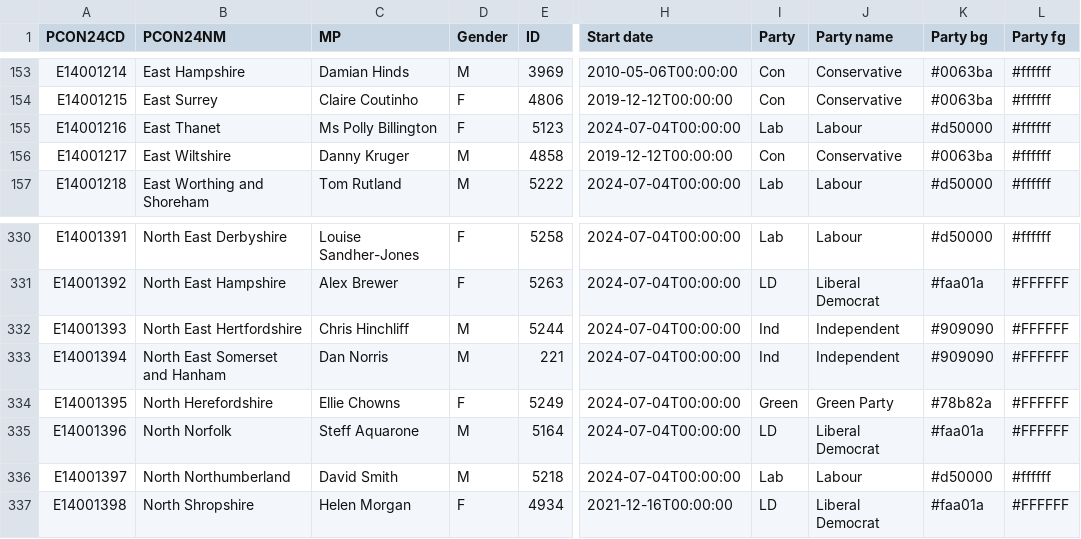
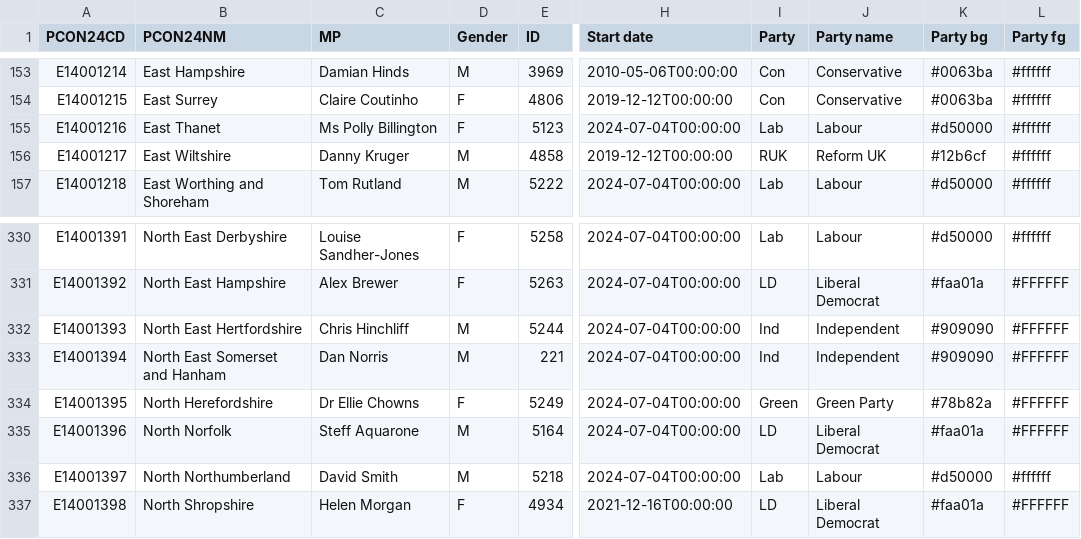
Before and after one commit to open-innovations/constituencies, a CSV file: lookups/current-MPs.csv, drawn as a sheet; only a part is shown, gaps mark what is left out; the diff names each change by its address in the sheet, - before the commit and + after, or states it on an @@ line.

```diff
--- a/lookups/current-MPs.csv
+++ b/lookups/current-MPs.csv
-I156 (Party): Con
+I156 (Party): RUK
-J156 (Party name): Conservative
+J156 (Party name): Reform UK
-K156 (Party bg): #0063ba
+K156 (Party bg): #12b6cf
-C334 (MP): Ellie Chowns
+C334 (MP): Dr Ellie Chowns
```
Also changed, not shown: 2 other files.
